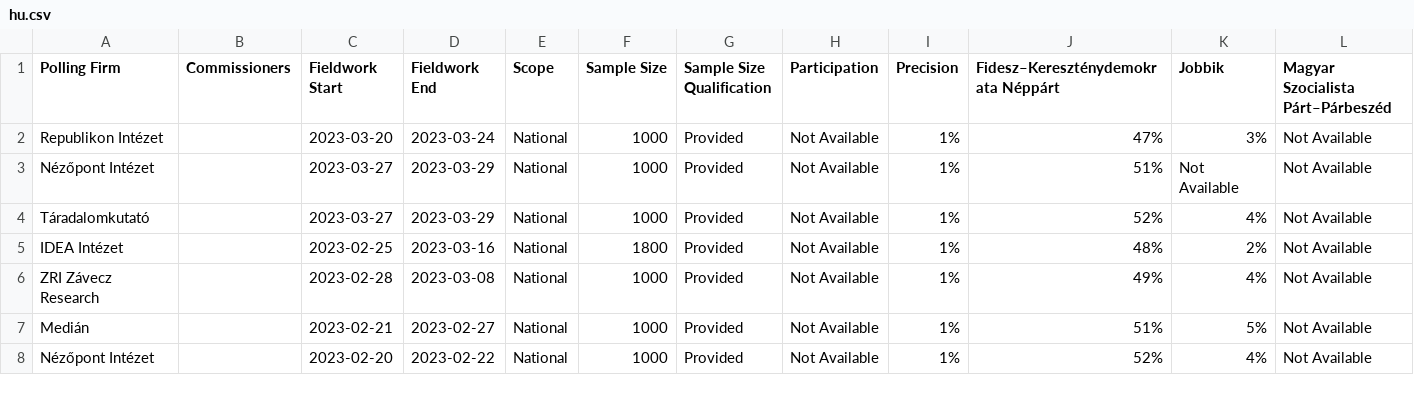
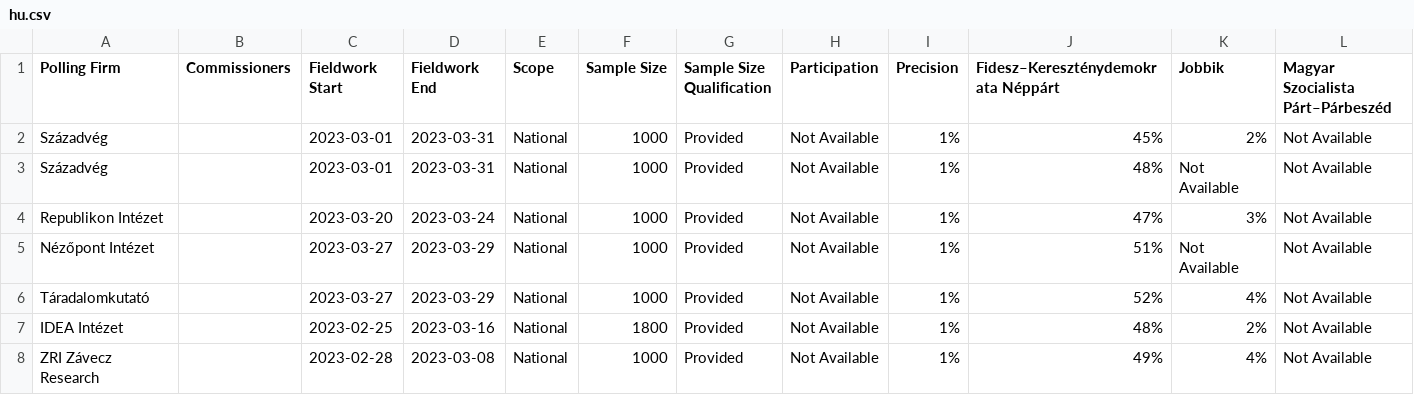
Before and after one commit to michalskop/europeelects, a CSV file: data_original/hu.csv, drawn as a sheet; only a part is shown; the shorter side is filled out with more unchanged rows; rows hold the shown columns only; the diff names each change by its address in the sheet, - before the commit and + after, or states it on an @@ line.

```diff
--- a/data_original/hu.csv
+++ b/data_original/hu.csv
+row 2: Századvég |  | 2023-03-01 | 2023-03-31 | National | 1000 | Provided | Not Available | 1% | 45% | 2% | Not Available
+row 3: Századvég |  | 2023-03-01 | 2023-03-31 | National | 1000 | Provided | Not Available | 1% | 48% | Not Available | Not Available
```
Also changed, not shown: 1 other file.
